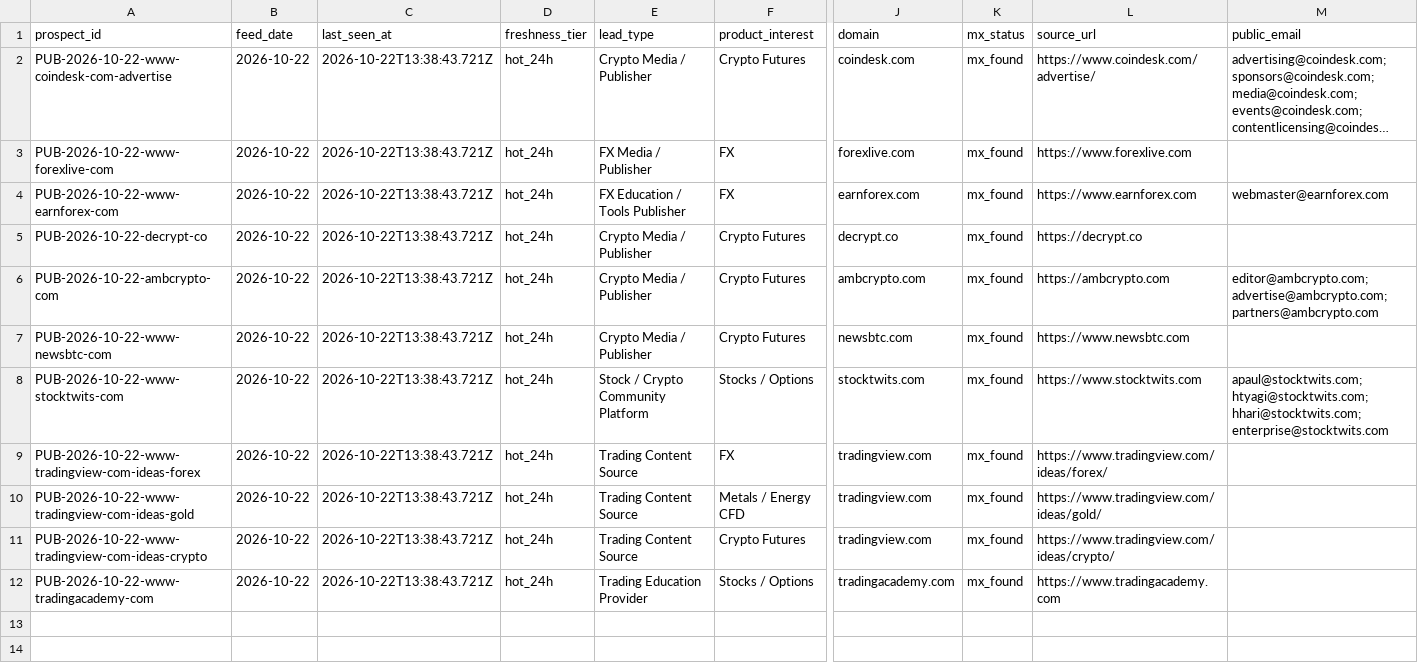
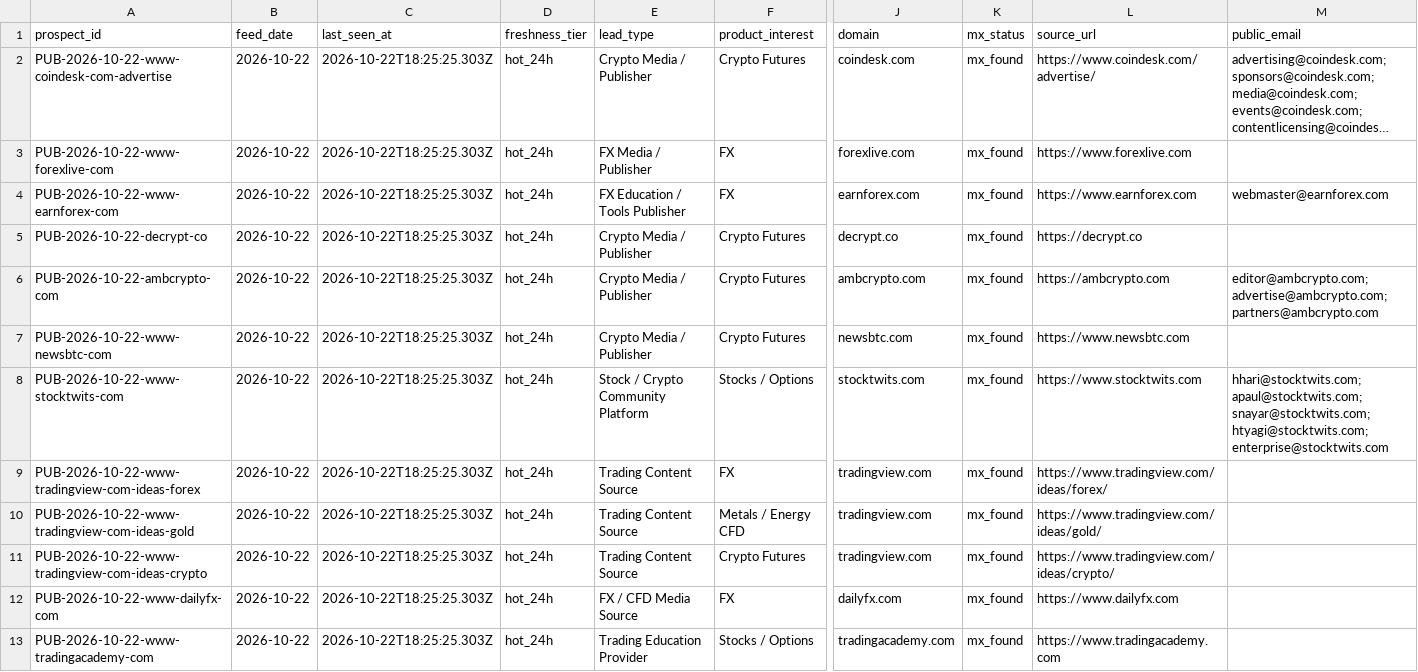
Before and after one commit to songchen539-alt/daily-active-trader-leads, a CSV file: data/public-contact-prospects.csv, drawn as a sheet; only a part is shown, gaps mark what is left out; long unchanged cells end in …; addresses are those after the commit; rows hold the shown columns only; the diff names each change by its address in the sheet, - before the commit and + after, or states it on an @@ line.

```diff
--- a/data/public-contact-prospects.csv
+++ b/data/public-contact-prospects.csv
-C2:C11 (last_seen_at): 2026-10-22T13:38:43.721Z
+C2:C11 (last_seen_at): 2026-10-22T18:25:25.303Z
-M8 (public_email): apaul@stocktwits.com; htyagi@stocktwits.com; hhari@stocktwits.com; enterprise@stocktwits.com
+M8 (public_email): hhari@stocktwits.com; apaul@stocktwits.com; snayar@stocktwits.com; htyagi@stocktwits.com; enterprise@stocktwits.com
+row 12: PUB-2026-10-22-www-dailyfx-com | 2026-10-22 | 2026-10-22T18:25:25.303Z | hot_24h | FX / CFD Media Source | FX | dailyfx.com | mx_found | https://www.dailyfx.com
-C13 (last_seen_at): 2026-10-22T13:38:43.721Z
+C13 (last_seen_at): 2026-10-22T18:25:25.303Z
```
Also changed, not shown: data/client-opportunities.csv, data/contactable-prospects.csv, 10 other files.
